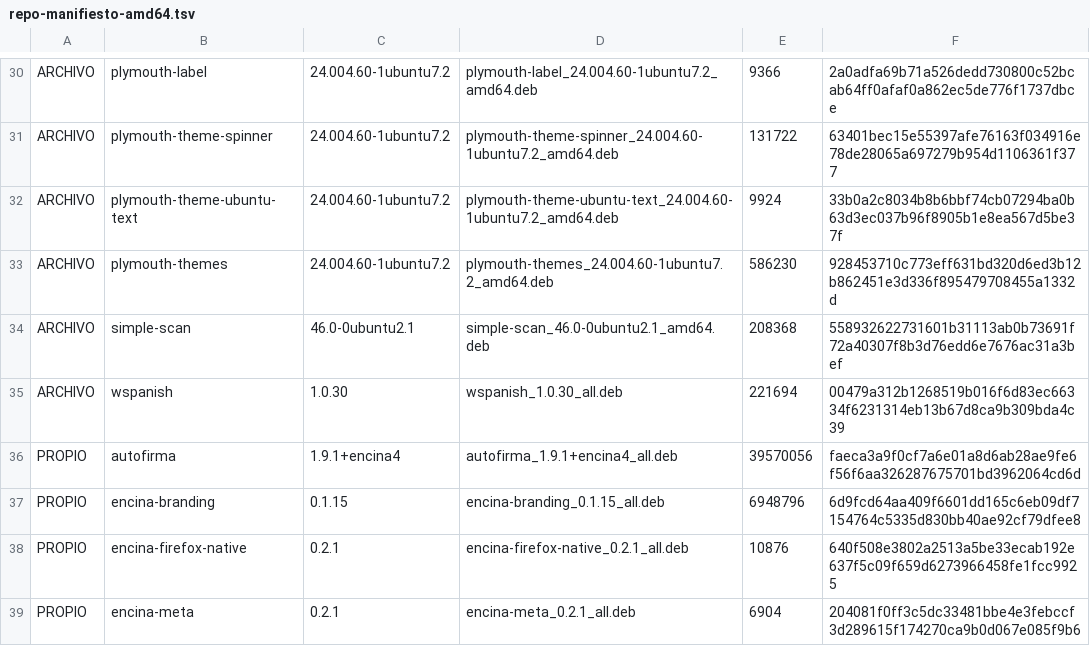
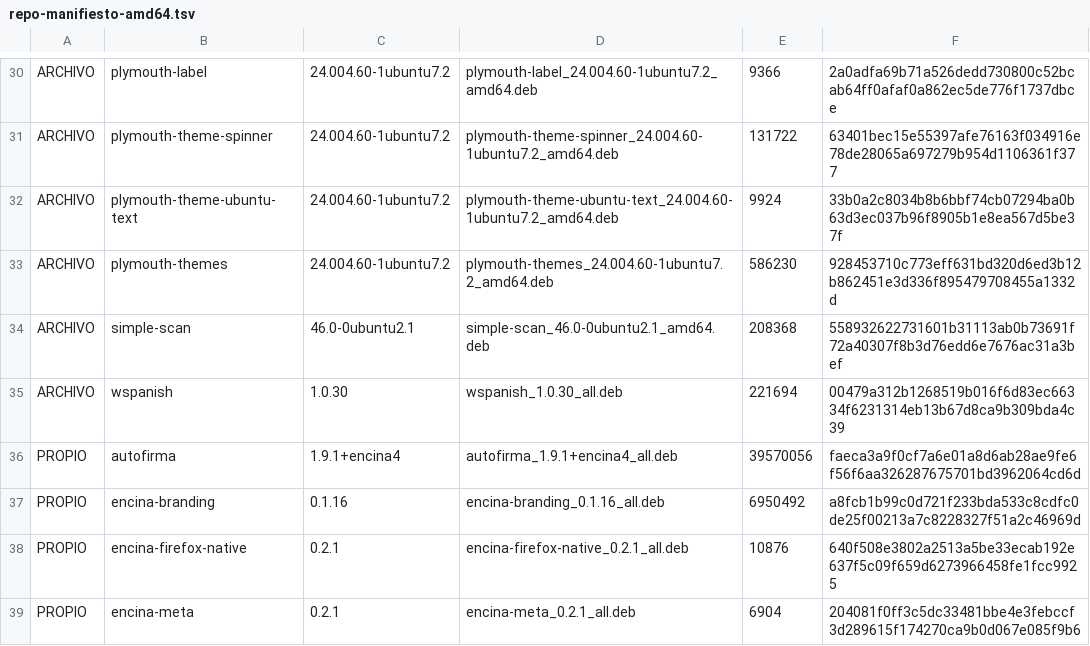
Before and after one commit to jmorenobl/encina-os, a TSV file: imagen/repo-manifiesto-amd64.tsv, drawn as a sheet; only a part is shown, gaps mark what is left out.

Commit message:
El ritual de los seis sitios para encina-branding 0.1.16 (a8fcb1b9…): los dos manifiestos, H_BRANDING y el nombre en encina-seed.sh, los arrays FICHEROS, y los dos autoinstall*.yaml regenerados desde el seed -con el control previo de que el base64 vigente decodificaba al encina-seed.sh de HEAD-

```diff
--- a/imagen/repo-manifiesto-amd64.tsv
+++ b/imagen/repo-manifiesto-amd64.tsv
@@ -36,3 +36,3 @@ ARCHIVO	wspanish	1.0.30	wspanish_1.0.30_all.deb	221694	00479a312b1268519b016f6d8
 PROPIO	autofirma	1.9.1+encina4	autofirma_1.9.1+encina4_all.deb	39570056	faeca3a9f0cf7a6e01a8d6ab28ae9fe6f56f6aa326287675701bd3962064cd6d
-PROPIO	encina-branding	0.1.15	encina-branding_0.1.15_all.deb	6948796	6d9fcd64aa409f6601dd165c6eb09df7154764c5335d830bb40ae92cf79dfee8
+PROPIO	encina-branding	0.1.16	encina-branding_0.1.16_all.deb	6950492	a8fcb1b99c0d721f233bda533c8cdfc0de25f00213a7c8228327f51a2c46969d
 PROPIO	encina-firefox-native	0.2.1	encina-firefox-native_0.2.1_all.deb	10876	640f508e3802a2513a5be33ecab192e637f5c09f659d6273966458fe1fcc9925
```
Also changed, not shown: imagen/repo-manifiesto.tsv, 5 other files.
